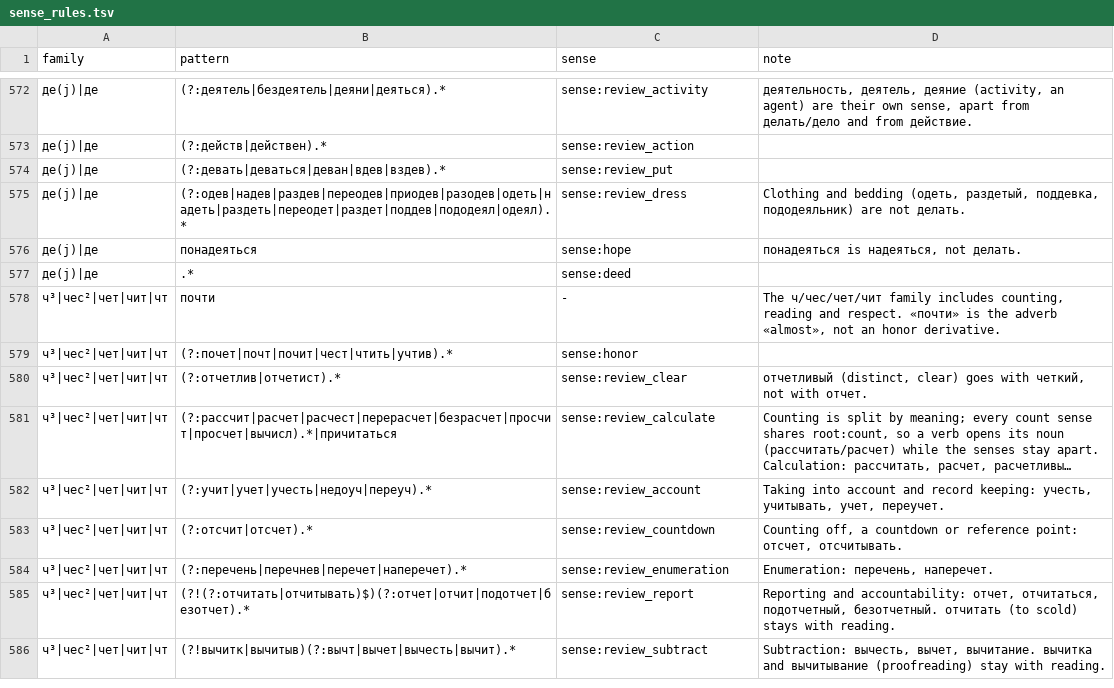
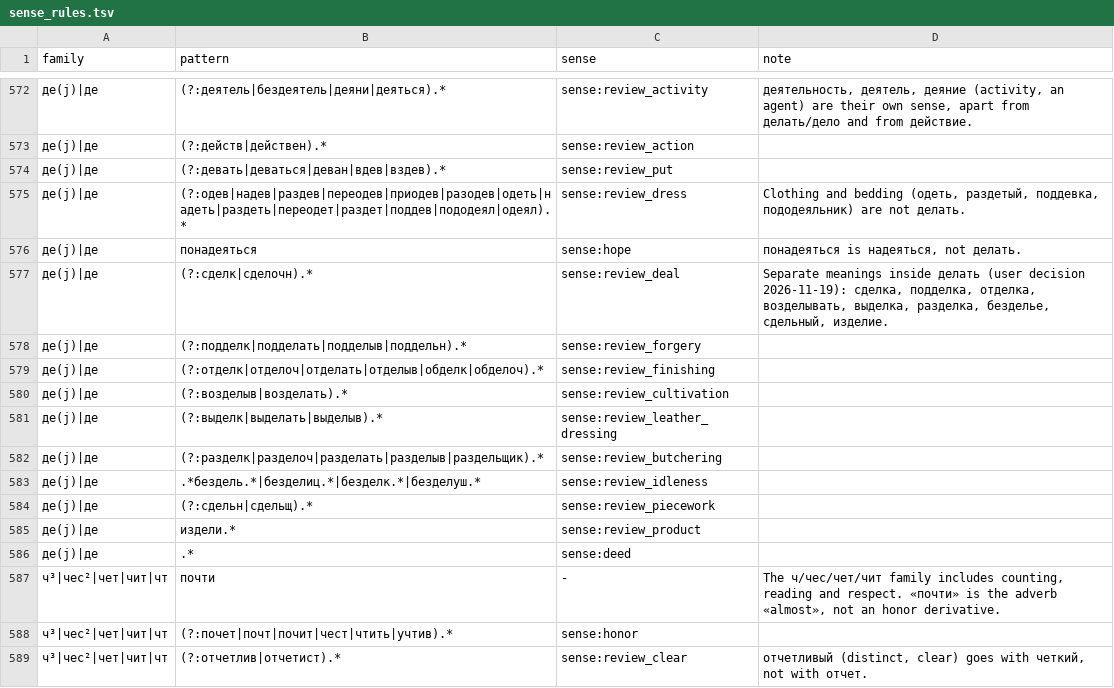
Before and after one commit to andrewgark/interoves_django, a TSV file: games/puzzles/censorly/lexical/data/sense_rules.tsv, drawn as a sheet; only a part is shown, gaps mark what is left out; the shorter side is filled out with more unchanged rows; long unchanged cells end in ….

```diff
--- a/games/puzzles/censorly/lexical/data/sense_rules.tsv
+++ b/games/puzzles/censorly/lexical/data/sense_rules.tsv
@@ -576,2 +576,11 @@ family	pattern	sense	note
 де(j)|де	понадеяться	sense:hope	понадеяться is надеяться, not делать.
+де(j)|де	(?:сделк|сделочн).*	sense:review_deal	Separate meanings inside делать (user decision 2026-11-19): сделка, подделка, отделка, возделывать, выделка, разделка, безделье, сдельный, изделие.
+де(j)|де	(?:подделк|подделать|подделыв|поддельн).*	sense:review_forgery	
+де(j)|де	(?:отделк|отделоч|отделать|отделыв|обделк|обделоч).*	sense:review_finishing	
+де(j)|де	(?:возделыв|возделать).*	sense:review_cultivation	
+де(j)|де	(?:выделк|выделать|выделыв).*	sense:review_leather_dressing	
+де(j)|де	(?:разделк|разделоч|разделать|разделыв|раздельщик).*	sense:review_butchering	
+де(j)|де	.*бездель.*|безделиц.*|безделк.*|безделуш.*	sense:review_idleness	
+де(j)|де	(?:сдельн|сдельщ).*	sense:review_piecework	
+де(j)|де	издели.*	sense:review_product	
 де(j)|де	.*	sense:deed	
```
Also changed, not shown: 1 other file.
